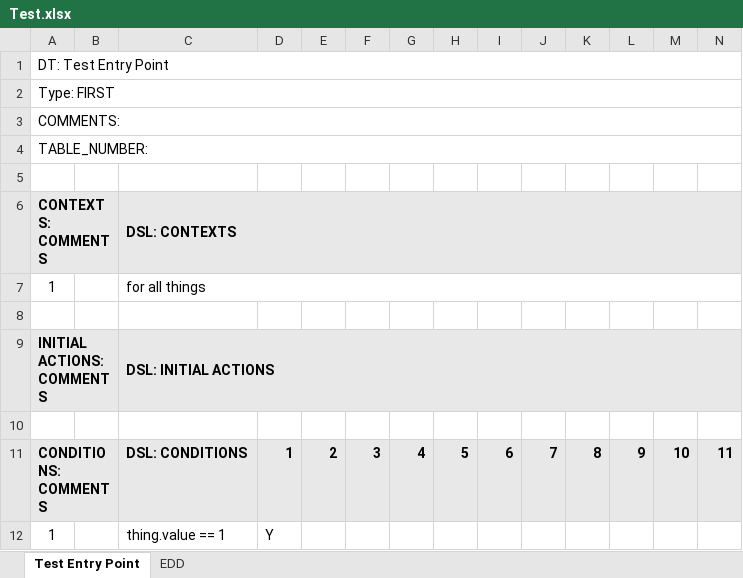
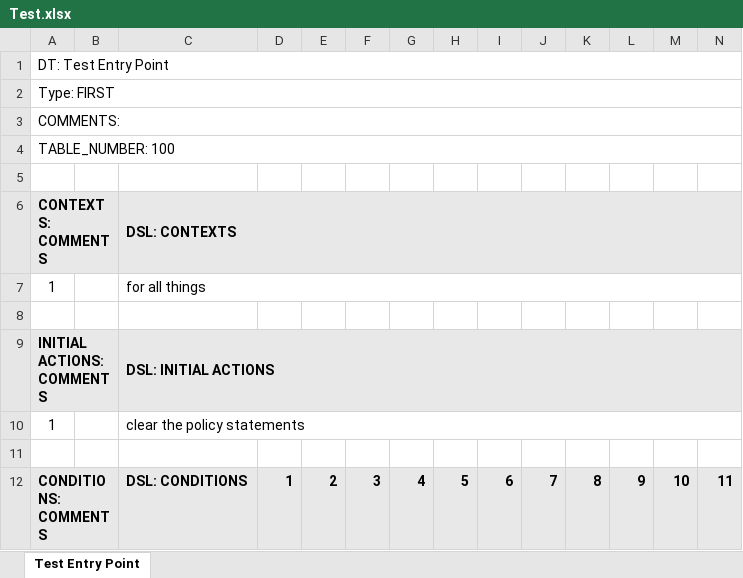
Before and after one commit to DTRules/DTRules, an Excel workbook: sampleprojects/TestProject/excel/Test.xlsx, sheet Test Entry Point, drawn as a sheet; only a part is shown; the shorter side is filled out with more unchanged rows; values as stored, in another font and other column widths than the file's, no borders; rows hold the shown columns only; the diff names each change by its address in the sheet, - before the commit and + after, or states it on an @@ line.

```diff
--- a/sampleprojects/TestProject/excel/Test.xlsx (sheet Test Entry Point)
+++ b/sampleprojects/TestProject/excel/Test.xlsx (sheet Test Entry Point)
-sheet tab: EDD
-A4 (CONTEXTS: COMMENTS): TABLE_NUMBER:
+A4 (CONTEXTS: COMMENTS): TABLE_NUMBER: 100
+row 10: 1 |  | clear the policy statements
```
Also changed, not shown: sampleprojects/TestProject/excel/Test_map.xlsx, 11 other files.
